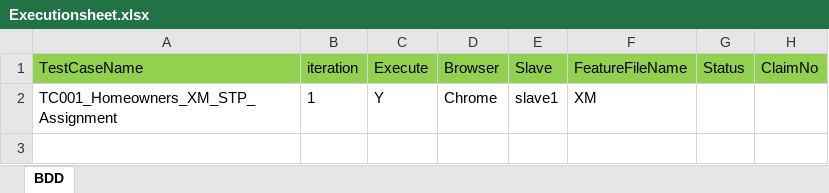
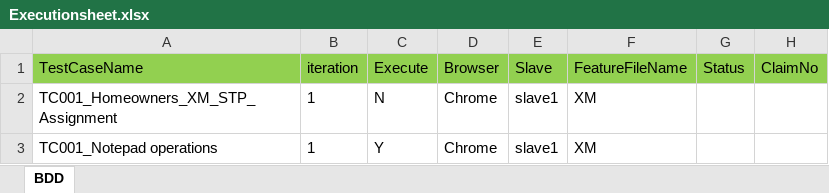
Before and after one commit to Muthusiva30031995-hub/MyFramework, an Excel workbook: testData_cucumber/Desktop/Symbility/Executionsheet.xlsx, sheet BDD, drawn as a sheet; values as stored, in another font and other column widths than the file's, no borders; the diff names each change by its address in the sheet, - before the commit and + after, or states it on an @@ line.

```diff
--- a/testData_cucumber/Desktop/Symbility/Executionsheet.xlsx (sheet BDD)
+++ b/testData_cucumber/Desktop/Symbility/Executionsheet.xlsx (sheet BDD)
-C2 (Execute): Y
+C2 (Execute): N
+row 3: TC001_Notepad operations | 1 | Y | Chrome | slave1 | XM
```
Also changed, not shown: testData_cucumber/Desktop/Symbility/DataRepo.xlsx, testData_cucumber/Desktop/Symbility/Datasheet.xlsx, 37 other files.
